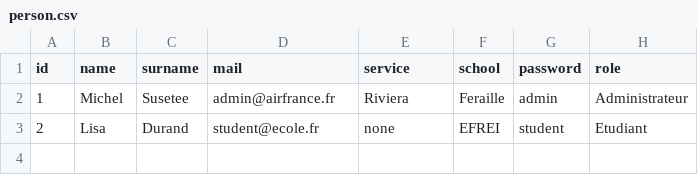
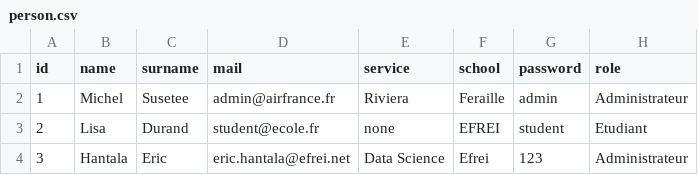
Before and after one commit to Onigawa/AF, a CSV file: App/person.csv, drawn as a sheet; the diff names each change by its address in the sheet, - before the commit and + after, or states it on an @@ line.

```diff
--- a/App/person.csv
+++ b/App/person.csv
+row 4: 3 | Hantala | Eric | eric.hantala@efrei.net | Data Science | Efrei | 123 | Administrateur
```
Also changed, not shown: 6 other files.
